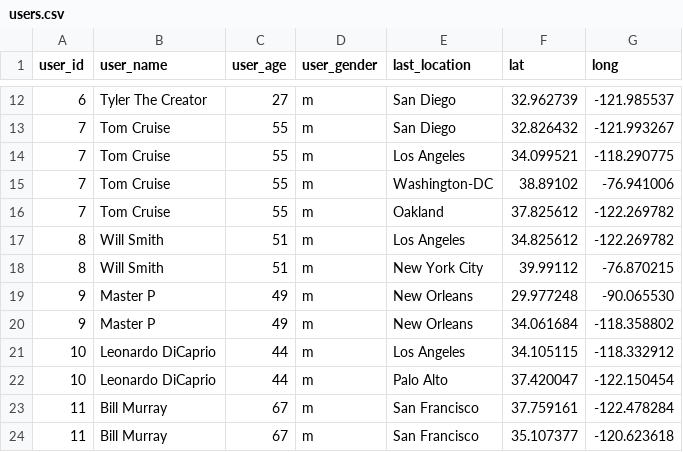
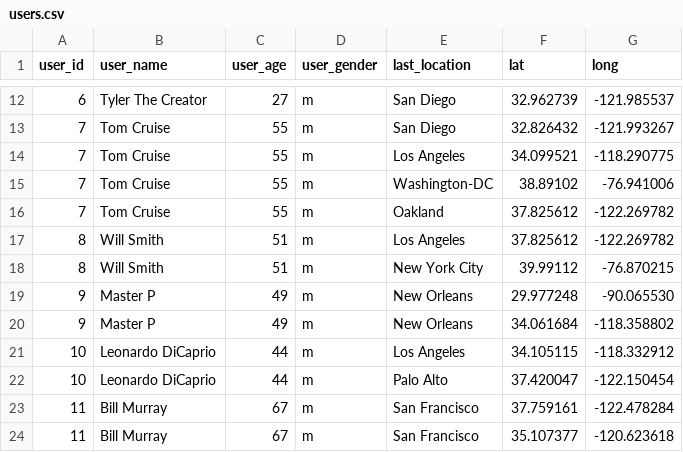
Before and after one commit to kaedub/rs-api-challenge, a CSV file: users.csv, drawn as a sheet; only a part is shown, gaps mark what is left out.

Commit message:
Revert "Added a function to filter a list of users..." This reverts commit 17cd29b82d4ccbbf830957f713c2021b401808ca. Incorrect commit message

```diff
--- a/users.csv
+++ b/users.csv
@@ -16,3 +16,3 @@ user_id,user_name,user_age,user_gender,last_location,lat,long
 7,Tom Cruise,55,m,Oakland,37.825612,-122.269782
-8,Will Smith,51,m,Los Angeles,34.825612,-122.269782
+8,Will Smith,51,m,Los Angeles,37.825612,-122.269782
 8,Will Smith,51,m,New York City,39.99112,-76.870215
```
Also changed, not shown: 3 other files.
